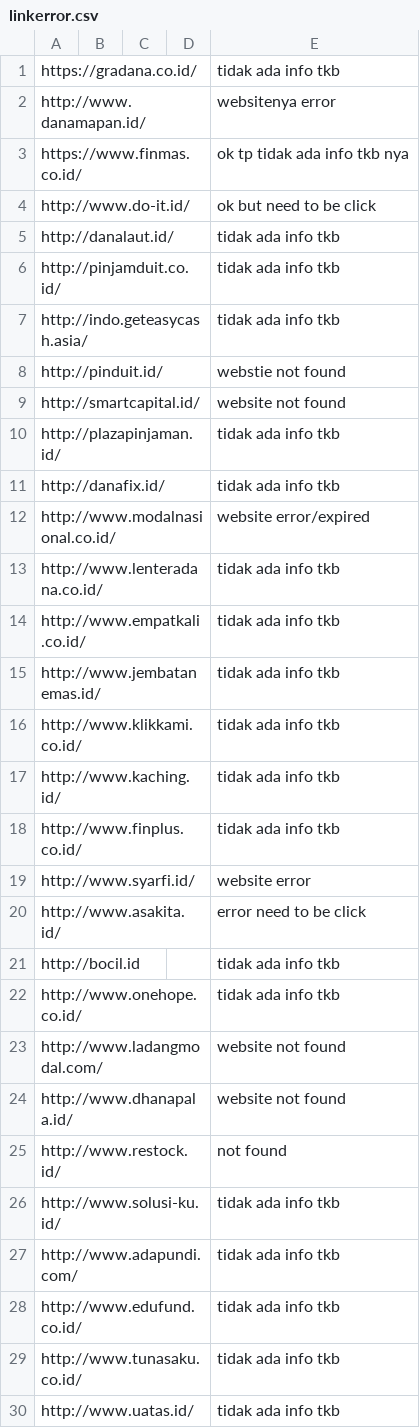
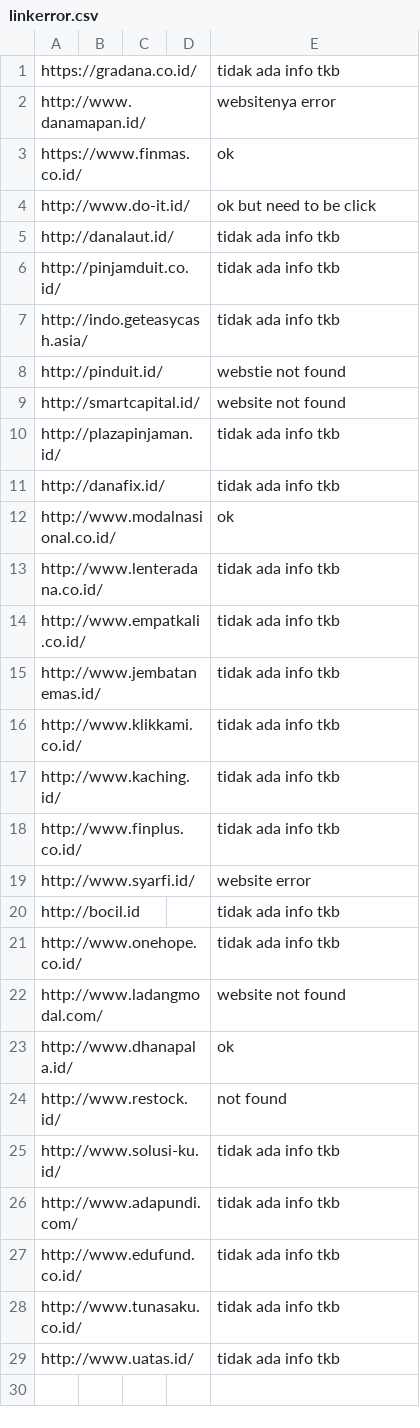
Before and after one commit to rifansetiawan/Screenshot, a CSV file: linkerror.csv, drawn as a sheet.

Commit message:
Update linkerror.csv

```diff
--- a/linkerror.csv
+++ b/linkerror.csv
@@ -2,3 +2,3 @@ https://gradana.co.id/,,,,tidak ada info tkb
 http://www.danamapan.id/,,,,websitenya error
-https://www.finmas.co.id/,,,,ok tp tidak ada info tkb nya
+https://www.finmas.co.id/,,,,ok
 http://www.do-it.id/,,,,ok but need to be click
@@ -11,3 +11,3 @@ http://plazapinjaman.id/,,,,tidak ada info tkb
 http://danafix.id/,,,,tidak ada info tkb
-http://www.modalnasional.co.id/,,,,website error/expired
+http://www.modalnasional.co.id/,,,,ok
 http://www.lenteradana.co.id/,,,,tidak ada info tkb
@@ -19,3 +19,2 @@ http://www.finplus.co.id/,,,,tidak ada info tkb
 http://www.syarfi.id/,,,,website error
-http://www.asakita.id/,,,,error need to be click
 http://bocil.id,,,,tidak ada info tkb
@@ -23,3 +22,3 @@ http://www.onehope.co.id/,,,,tidak ada info tkb
 http://www.ladangmodal.com/,,,,website not found
-http://www.dhanapala.id/,,,,website not found
+http://www.dhanapala.id/,,,,ok
 http://www.restock.id/,,,,not found
```
